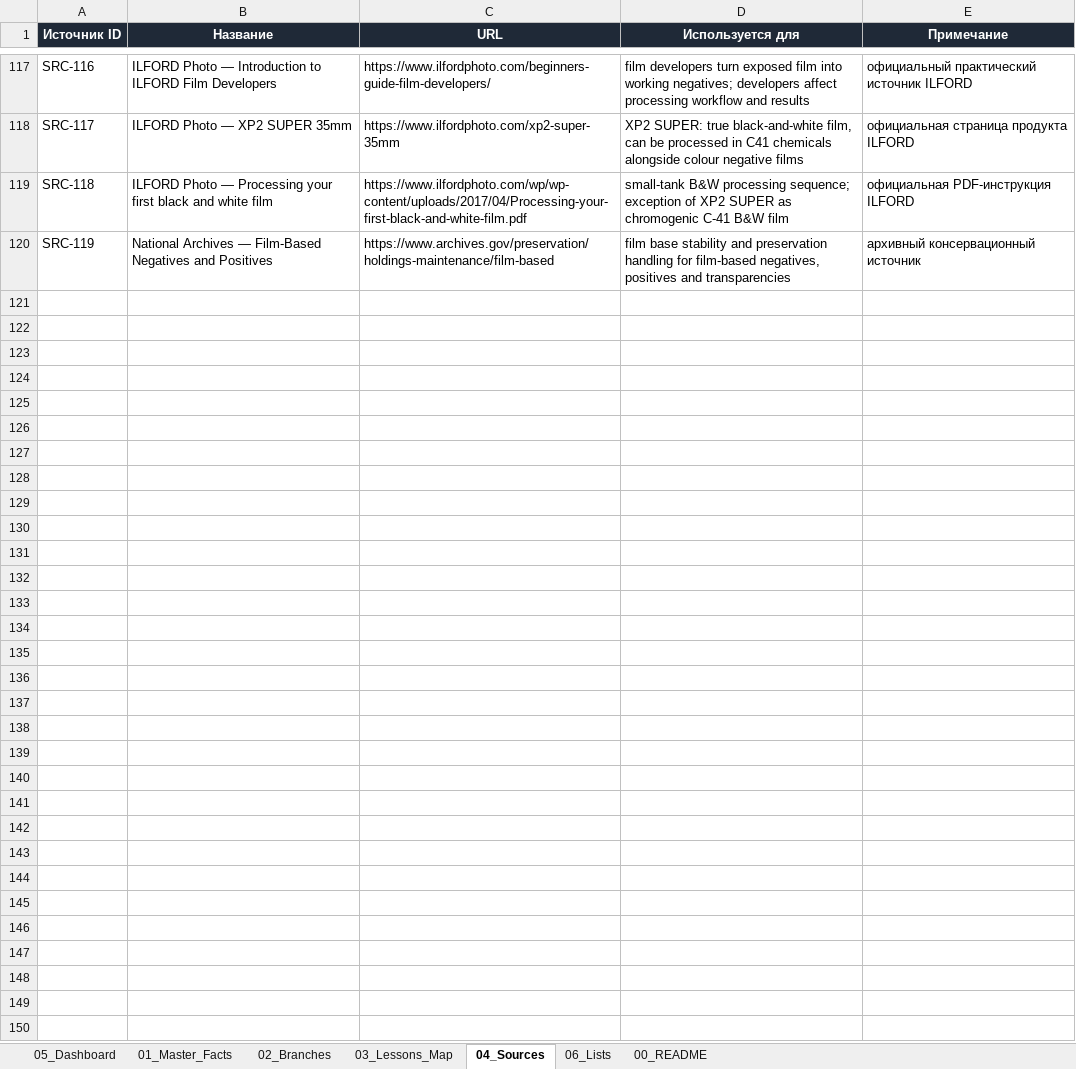
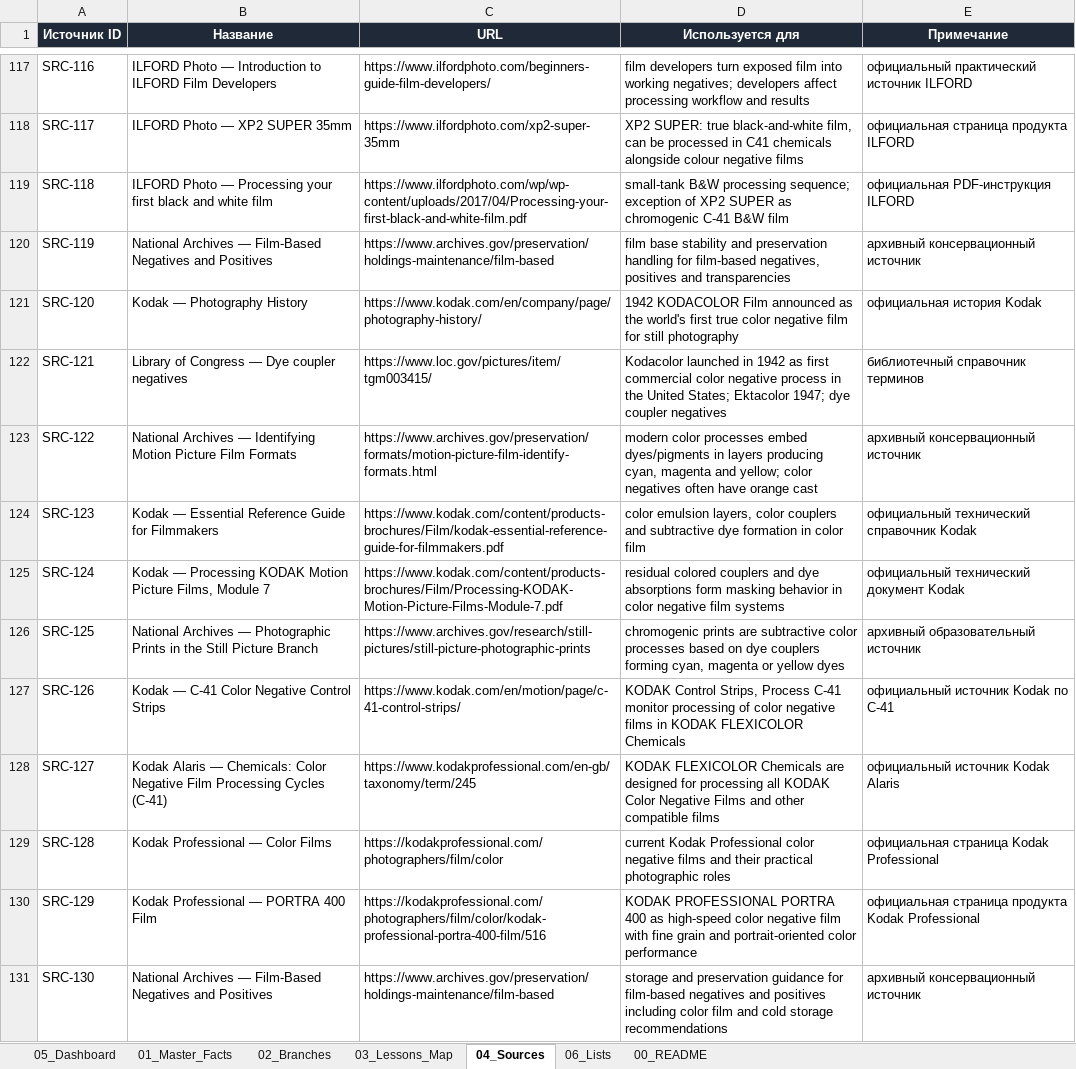
Before and after one commit to 1sahslava-dev/photolab-map, an Excel workbook: data/master.xlsx, sheet 04_Sources, drawn as a sheet; only a part is shown, gaps mark what is left out; values as stored, in another font and other column widths than the file's, no borders; table styles not drawn; the diff names each change by its address in the sheet, - before the commit and + after, or states it on an @@ line.

```diff
--- a/data/master.xlsx (sheet 04_Sources)
+++ b/data/master.xlsx (sheet 04_Sources)
+row 121: SRC-120 | Kodak — Photography History | https://www.kodak.com/en/company/page/photography-history/ | 1942 KODACOLOR Film announced as the world's first true color negative film for still photography | официальная история Kodak
+row 122: SRC-121 | Library of Congress — Dye coupler negatives | https://www.loc.gov/pictures/item/tgm003415/ | Kodacolor launched in 1942 as first commercial color negative process in the United States; Ektacolor 1947; dye coupler negatives | библиотечный справочник терминов
+row 123: SRC-122 | National Archives — Identifying Motion Picture Film Formats | https://www.archives.gov/preservation/formats/motion-picture-film-identify-formats.html | modern color processes embed dyes/pigments in layers producing cyan, magenta and yellow; color negatives often have orange cast | архивный консервационный источник
+row 124: SRC-123 | Kodak — Essential Reference Guide for Filmmakers | https://www.kodak.com/content/products-brochures/Film/kodak-essential-reference-guide-for-filmmakers.pdf | color emulsion layers, color couplers and subtractive dye formation in color film | официальный технический справочник Kodak
+row 125: SRC-124 | Kodak — Processing KODAK Motion Picture Films, Module 7 | https://www.kodak.com/content/products-brochures/Film/Processing-KODAK-Motion-Picture-Films-Module-7.pdf | residual colored couplers and dye absorptions form masking behavior in color negative film systems | официальный технический документ Kodak
+row 126: SRC-125 | National Archives — Photographic Prints in the Still Picture Branch | https://www.archives.gov/research/still-pictures/still-picture-photographic-prints | chromogenic prints are subtractive color processes based on dye couplers forming cyan, magenta or yellow dyes | архивный образовательный источник
+row 127: SRC-126 | Kodak — C-41 Color Negative Control Strips | https://www.kodak.com/en/motion/page/c-41-control-strips/ | KODAK Control Strips, Process C-41 monitor processing of color negative films in KODAK FLEXICOLOR Chemicals | официальный источник Kodak по C-41
+row 128: SRC-127 | Kodak Alaris — Chemicals: Color Negative Film Processing Cycles (C-41) | https://www.kodakprofessional.com/en-gb/taxonomy/term/245 | KODAK FLEXICOLOR Chemicals are designed for processing all KODAK Color Negative Films and other compatible films | официальный источник Kodak Alaris
+row 129: SRC-128 | Kodak Professional — Color Films | https://kodakprofessional.com/photographers/film/color | current Kodak Professional color negative films and their practical photographic roles | официальная страница Kodak Professional
+row 130: SRC-129 | Kodak Professional — PORTRA 400 Film | https://kodakprofessional.com/photographers/film/color/kodak-professional-portra-400-film/516 | KODAK PROFESSIONAL PORTRA 400 as high-speed color negative film with fine grain and portrait-oriented color performance | официальная страница продукта Kodak Professional
+row 131: SRC-130 | National Archives — Film-Based Negatives and Positives | https://www.archives.gov/preservation/holdings-maintenance/film-based | storage and preservation guidance for film-based negatives and positives including color film and cold storage recommendations | архивный консервационный источник
```
Also changed, not shown: sheet 01_Master_Facts, sheet 05_Dashboard, sheet 06_Lists, sheet 02_Branches, sheet 03_Lessons_Map, sheet 00_README, formulas that keep their value, charts or pictures, 1 other file.
